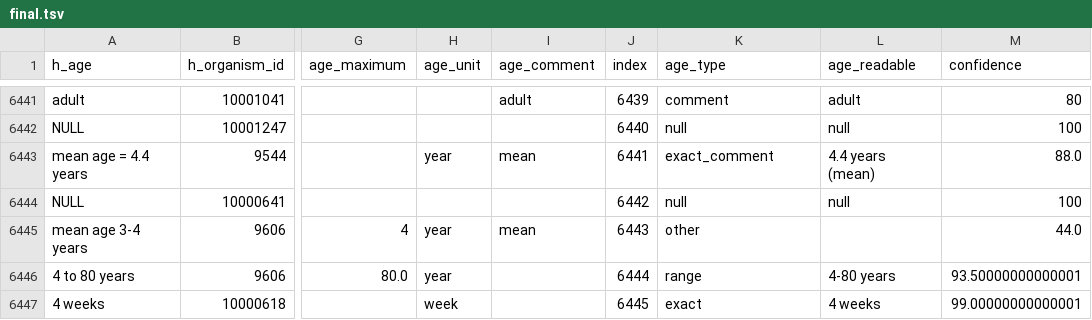
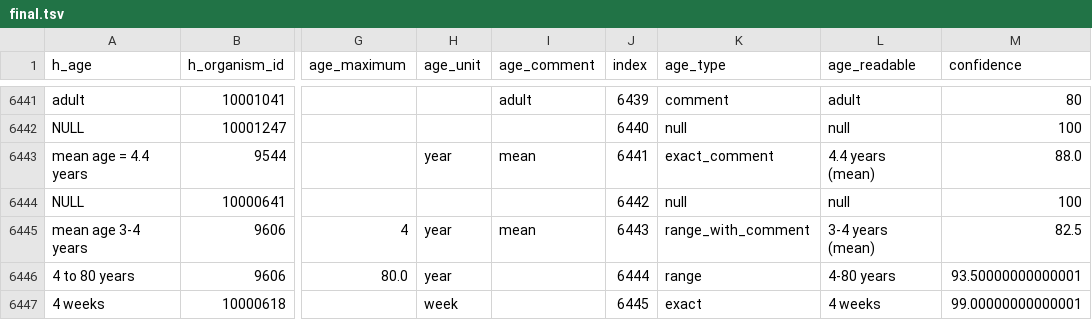
Before and after one commit to sebastianduesing/adp, a TSV file: outputs/final.tsv, drawn as a sheet; only a part is shown, gaps mark what is left out; the diff names each change by its address in the sheet, - before the commit and + after, or states it on an @@ line.

Commit message:
Update confidence script handling of new type

```diff
--- a/outputs/final.tsv
+++ b/outputs/final.tsv
-K6445 (age_type): other
+K6445 (age_type): range_with_comment
-L6445 (age_readable): (empty)
+L6445 (age_readable): 3-4 years (mean)
-M6445 (confidence): 44.0
+M6445 (confidence): 82.5
```
Also changed, not shown: 1 other file.
